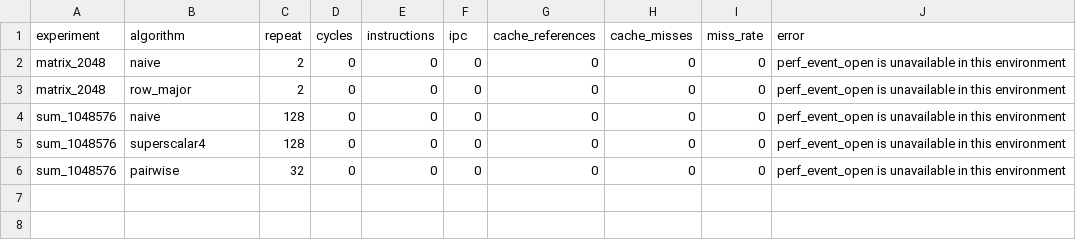
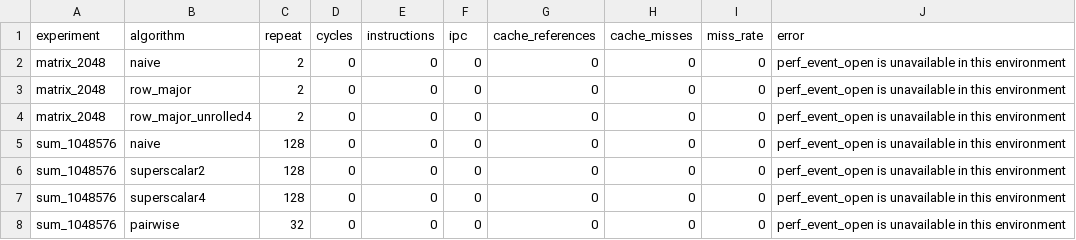
Before and after one commit to kyc001/parallel, a CSV file: hw2/results/profile_results.csv, drawn as a sheet.

```diff
--- a/hw2/results/profile_results.csv
+++ b/hw2/results/profile_results.csv
@@ -3,3 +3,5 @@ matrix_2048,naive,2,0,0,0,0,0,0,perf_event_open is unavailable in this environme
 matrix_2048,row_major,2,0,0,0,0,0,0,perf_event_open is unavailable in this environment
+matrix_2048,row_major_unrolled4,2,0,0,0,0,0,0,perf_event_open is unavailable in this environment
 sum_1048576,naive,128,0,0,0,0,0,0,perf_event_open is unavailable in this environment
+sum_1048576,superscalar2,128,0,0,0,0,0,0,perf_event_open is unavailable in this environment
 sum_1048576,superscalar4,128,0,0,0,0,0,0,perf_event_open is unavailable in this environment
```
Also changed, not shown: hw2/results/matrix_results.csv, hw2/results/sum_results.csv, 19 other files.
